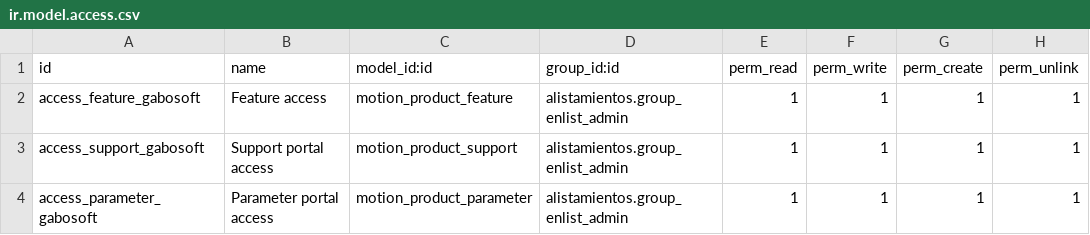
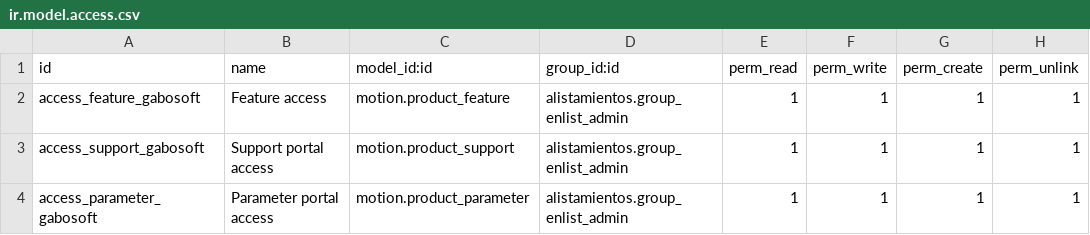
Before and after one commit to gabosoftape/gabosoft_home_portal, a CSV file: security/ir.model.access.csv, drawn as a sheet.

Commit message:
update rules to orm manager

```diff
--- a/security/ir.model.access.csv
+++ b/security/ir.model.access.csv
@@ -1,4 +1,4 @@
 id,name,model_id:id,group_id:id,perm_read,perm_write,perm_create,perm_unlink
-access_feature_gabosoft, Feature access,motion_product_feature,alistamientos.group_enlist_admin,1,1,1,1
-access_support_gabosoft, Support portal access,motion_product_support,alistamientos.group_enlist_admin,1,1,1,1
-access_parameter_gabosoft, Parameter portal access,motion_product_parameter,alistamientos.group_enlist_admin,1,1,1,1
+access_feature_gabosoft, Feature access,motion.product_feature,alistamientos.group_enlist_admin,1,1,1,1
+access_support_gabosoft, Support portal access,motion.product_support,alistamientos.group_enlist_admin,1,1,1,1
+access_parameter_gabosoft, Parameter portal access,motion.product_parameter,alistamientos.group_enlist_admin,1,1,1,1
```
